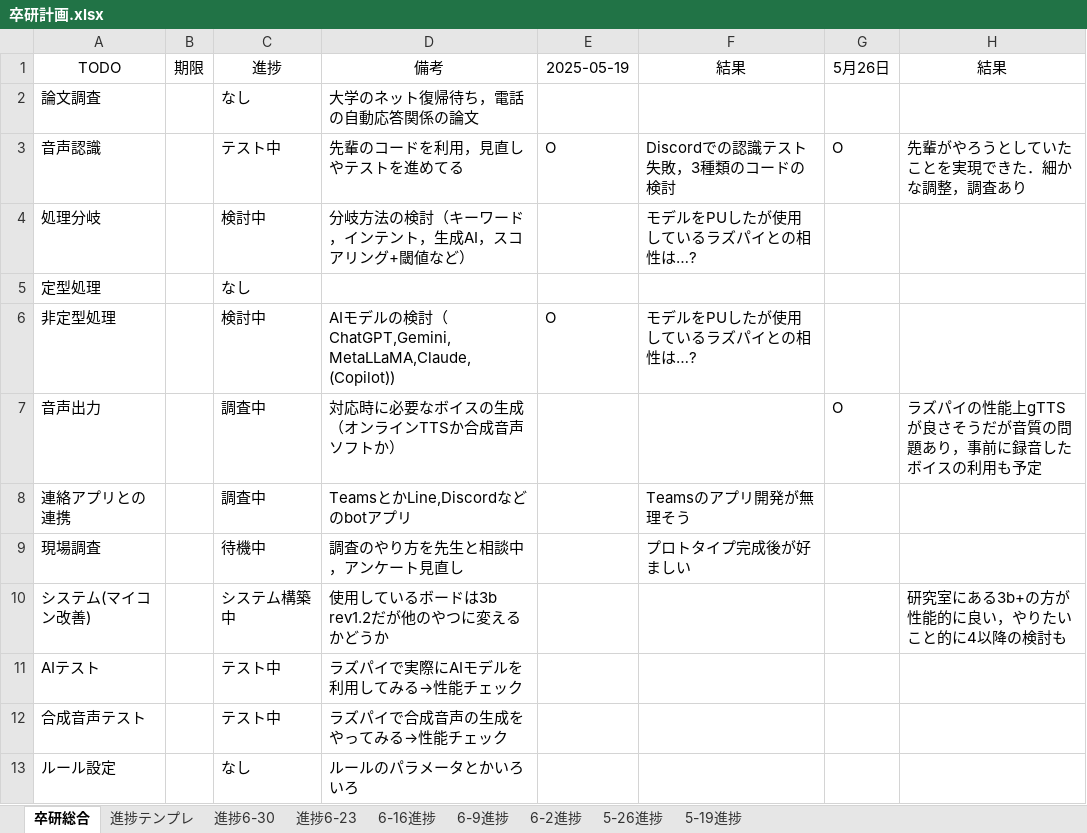
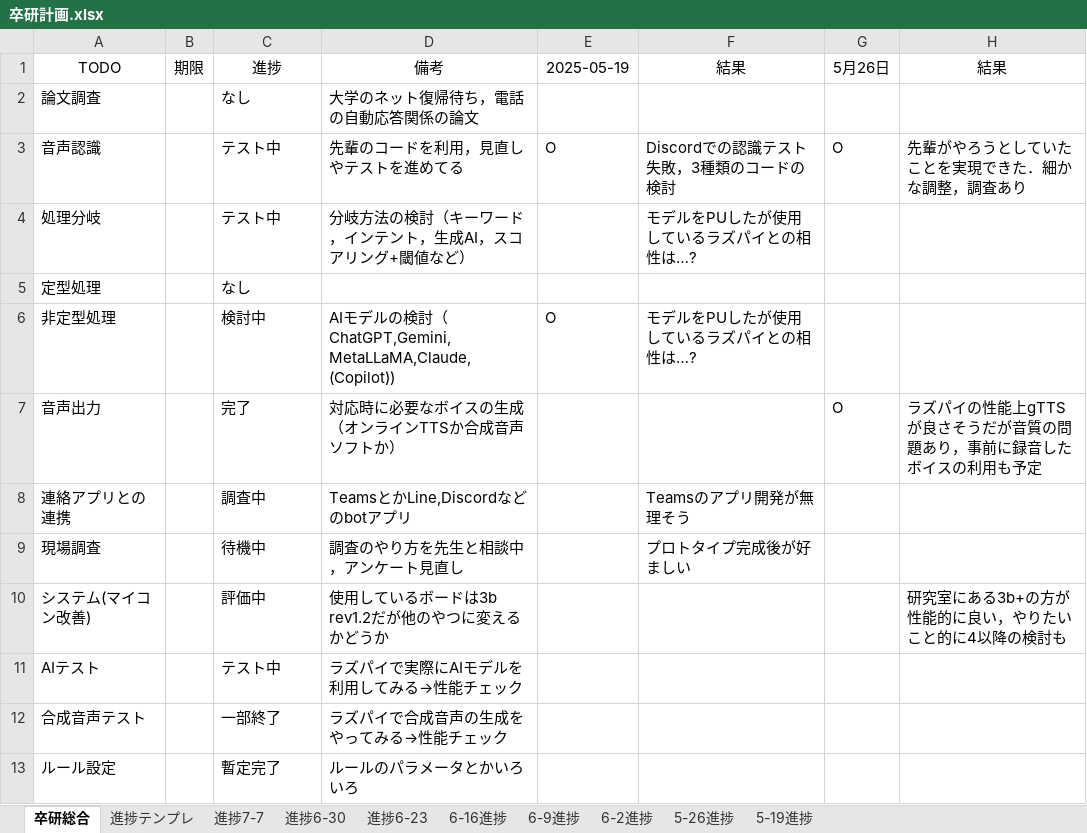
Before and after one commit to 2cda1218/ResearchProjects, an Excel workbook: 卒研計画.xlsx, sheet 卒研総合, drawn as a sheet; only a part is shown; values as stored, in another font and other column widths than the file's, no borders; the diff names each change by its address in the sheet, - before the commit and + after, or states it on an @@ line.

```diff
--- a/卒研計画.xlsx (sheet 卒研総合)
+++ b/卒研計画.xlsx (sheet 卒研総合)
+sheet tab: 進捗7-7
-C4: 検討中
+C4: テスト中
-C7: 調査中
+C7: 完了
-C10: システム構築中
+C10: 評価中
-C12: テスト中
+C12: 一部終了
-C13: なし
+C13: 暫定完了
```
Also changed, not shown: sheet 進捗6-30, 1 other file.
